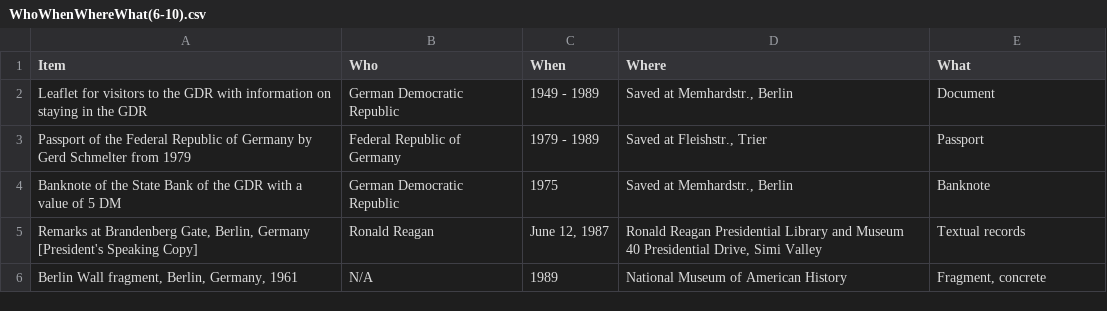
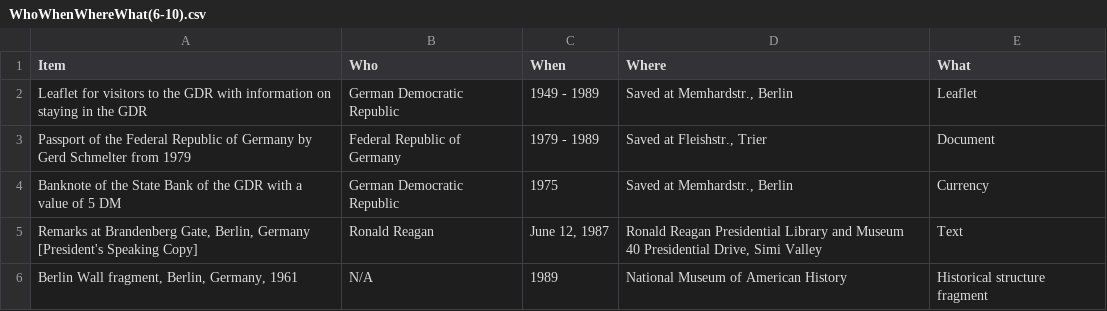
Before and after one commit to ISCH-Course/Berlin_Wall_Project, a CSV file: WhoWhenWhereWhat(6-10).csv, drawn as a sheet.

Commit message:
correct some inaccuracies in WhoWhenWhereWhat(6-10).csv file

```diff
--- a/WhoWhenWhereWhat(6-10).csv
+++ b/WhoWhenWhereWhat(6-10).csv
@@ -1,6 +1,6 @@
 Item,Who,When,Where,What
-Leaflet for visitors to the GDR with information on staying in the GDR,German Democratic Republic,1949 - 1989,"Saved at Memhardstr., Berlin",Document
-Passport of the Federal Republic of Germany by Gerd Schmelter from 1979,Federal Republic of Germany,1979 - 1989,"Saved at Fleishstr., Trier",Passport
-Banknote of the State Bank of the GDR with a value of 5 DM,German Democratic Republic,1975,"Saved at Memhardstr., Berlin",Banknote
-"Remarks at Brandenberg Gate, Berlin, Germany [President's Speaking Copy]",Ronald Reagan,"June 12, 1987","Ronald Reagan Presidential Library and Museum 40 Presidential Drive, Simi Valley",Textual records
-"Berlin Wall fragment, Berlin, Germany, 1961",N/A,1989,National Museum of American History,"Fragment, concrete"
+Leaflet for visitors to the GDR with information on staying in the GDR,German Democratic Republic,1949 - 1989,"Saved at Memhardstr., Berlin",Leaflet
+Passport of the Federal Republic of Germany by Gerd Schmelter from 1979,Federal Republic of Germany,1979 - 1989,"Saved at Fleishstr., Trier",Document
+Banknote of the State Bank of the GDR with a value of 5 DM,German Democratic Republic,1975,"Saved at Memhardstr., Berlin",Currency
+"Remarks at Brandenberg Gate, Berlin, Germany [President's Speaking Copy]",Ronald Reagan,"June 12, 1987","Ronald Reagan Presidential Library and Museum 40 Presidential Drive, Simi Valley",Text
+"Berlin Wall fragment, Berlin, Germany, 1961",N/A,1989,National Museum of American History,Historical structure fragment
```
